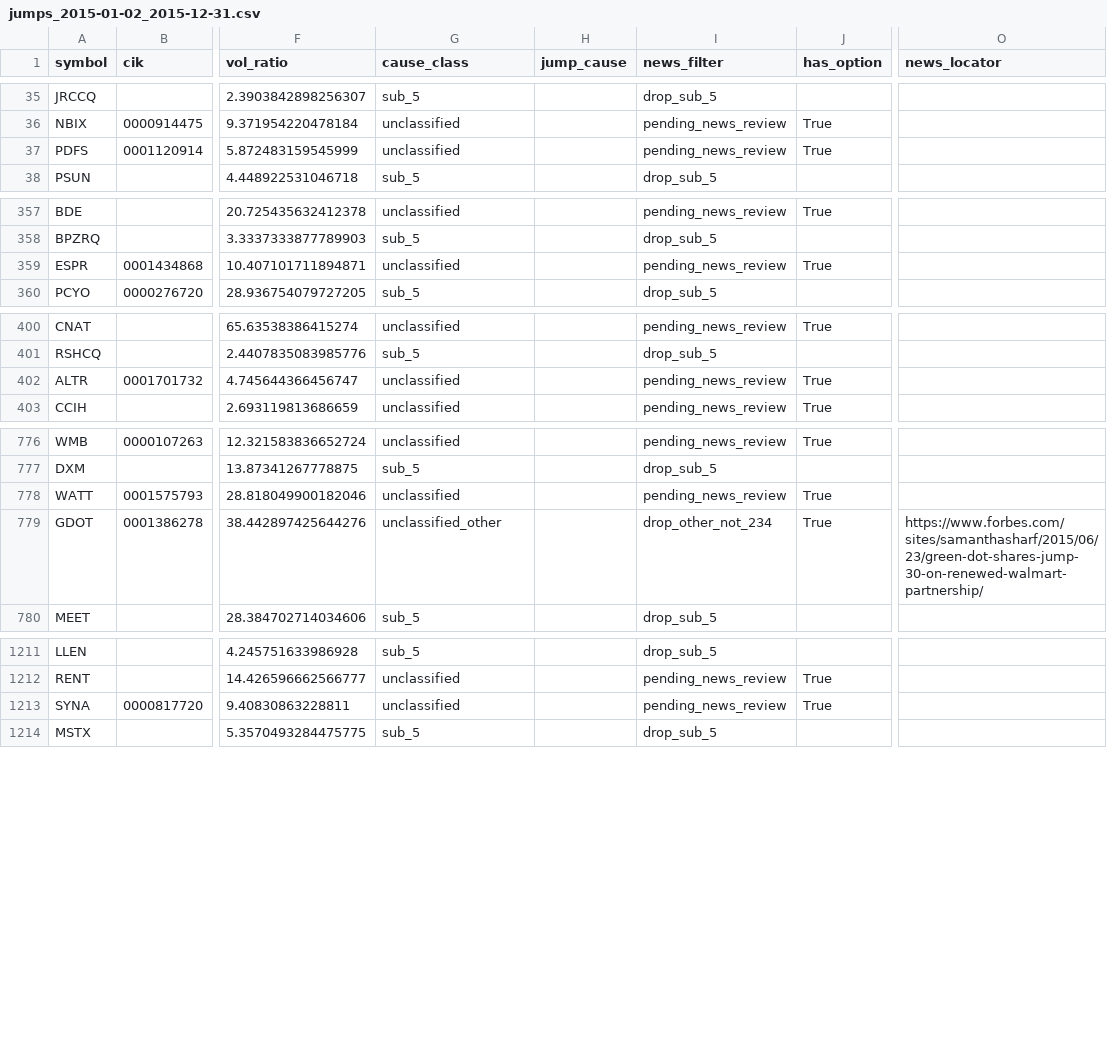
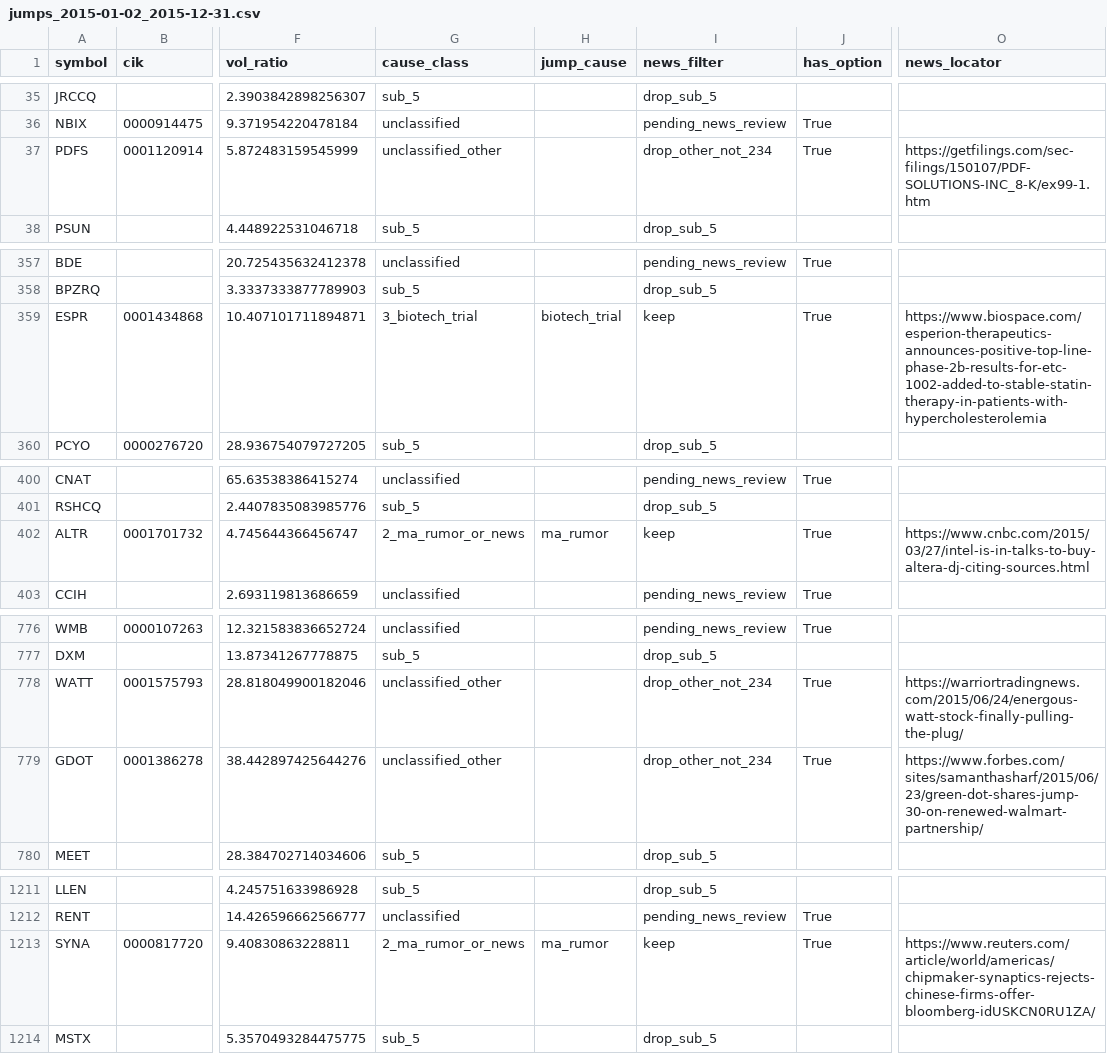
Before and after one commit to histidineARG/insider-option-patterns, a CSV file: results/price_jump_examine/jumps_2015-01-02_2015-12-31.csv, drawn as a sheet; only a part is shown, gaps mark what is left out; the diff covers the shown part only; the diff names each change by its address in the sheet, - before the commit and + after, or states it on an @@ line.

```diff
--- a/results/price_jump_examine/jumps_2015-01-02_2015-12-31.csv
+++ b/results/price_jump_examine/jumps_2015-01-02_2015-12-31.csv
-G37 (cause_class): unclassified
+G37 (cause_class): unclassified_other
-I37 (news_filter): pending_news_review
+I37 (news_filter): drop_other_not_234
-O37 (news_locator): (empty)
+O37 (news_locator): https://getfilings.com/sec-filings/150107/PDF-SOLUTIONS-INC_8-K/ex99-1.htm
-G359 (cause_class): unclassified
+G359 (cause_class): 3_biotech_trial
-H359 (jump_cause): (empty)
+H359 (jump_cause): biotech_trial
-I359 (news_filter): pending_news_review
+I359 (news_filter): keep
-O359 (news_locator): (empty)
+O359 (news_locator): https://www.biospace.com/esperion-therapeutics-announces-positive-top-line-phase-2b-results-for-etc-1002-added-to-stable-statin-therapy-in-patients-with-hypercholesterolemia
-G402 (cause_class): unclassified
+G402 (cause_class): 2_ma_rumor_or_news
-H402 (jump_cause): (empty)
+H402 (jump_cause): ma_rumor
-I402 (news_filter): pending_news_review
+I402 (news_filter): keep
-O402 (news_locator): (empty)
+O402 (news_locator): https://www.cnbc.com/2015/03/27/intel-is-in-talks-to-buy-altera-dj-citing-sources.html
-G778 (cause_class): unclassified
+G778 (cause_class): unclassified_other
-I778 (news_filter): pending_news_review
+I778 (news_filter): drop_other_not_234
-O778 (news_locator): (empty)
+O778 (news_locator): https://warriortradingnews.com/2015/06/24/energous-watt-stock-finally-pulling-the-plug/
-G1213 (cause_class): unclassified
+G1213 (cause_class): 2_ma_rumor_or_news
-H1213 (jump_cause): (empty)
+H1213 (jump_cause): ma_rumor
-I1213 (news_filter): pending_news_review
+I1213 (news_filter): keep
-O1213 (news_locator): (empty)
+O1213 (news_locator): https://www.reuters.com/article/world/americas/chipmaker-synaptics-rejects-chinese-firms-offer-bloomberg-idUSKCN0RU1ZA/
```
Also changed, not shown: 15 edited cells elsewhere in this file, results/price_jump_examine/jumps_2013-01-02_2014-12-31.csv, results/price_jump_examine/jumps_2016-01-04_2016-12-30.csv, 15 other files.
